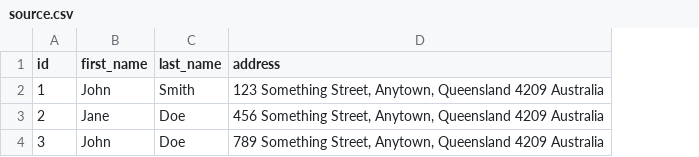
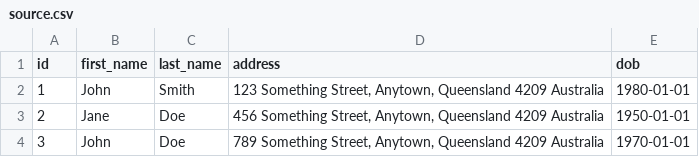
Before and after one commit to davesavic/csvshift, a CSV file: examples/source.csv, drawn as a sheet; the diff names each change by its address in the sheet, - before the commit and + after, or states it on an @@ line.

```diff
--- a/examples/source.csv
+++ b/examples/source.csv
+column E (dob), rows 2-4: 1980-01-01 | 1950-01-01 | 1970-01-01
```
Also changed, not shown: examples/destination.csv, 12 other files.
